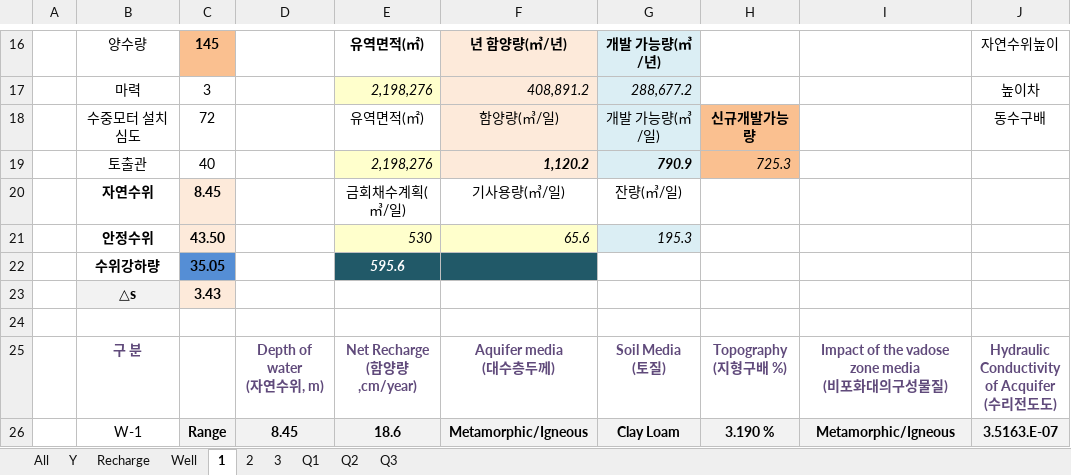
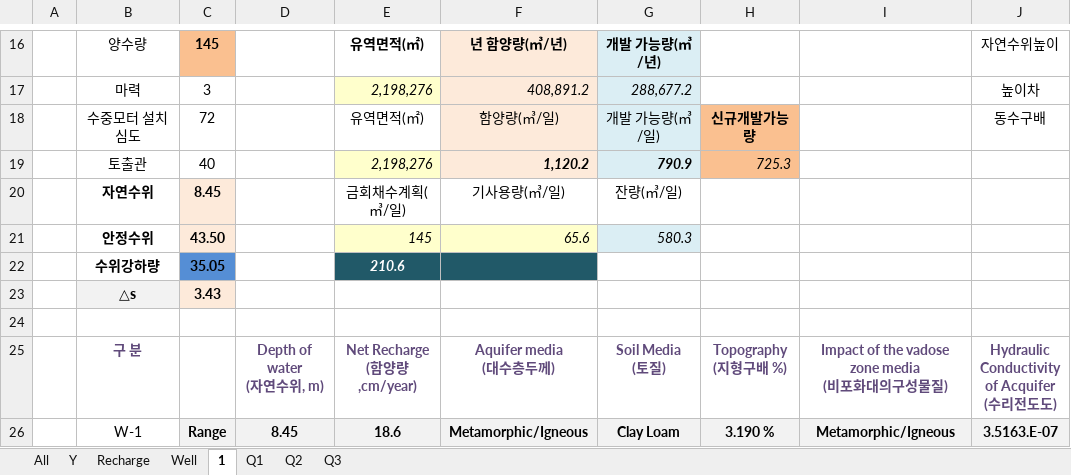
Before and after one commit to ihanseol/02_Excel2, an Excel workbook: 01_Acquifer Pumping Test/03_기본관정데이타/B3_기본관정 데이타 지열공 - 30공 , 2025,02,27.xlsm, sheet 1, drawn as a sheet; only a part is shown, gaps mark what is left out; values as stored, in another font and other column widths than the file's, no borders; charts and pictures not drawn; the diff names each change by its address in the sheet, - before the commit and + after, or states it on an @@ line.

```diff
--- a/01_Acquifer Pumping Test/03_기본관정데이타/B3_기본관정 데이타 지열공 - 30공 , 2025,02,27.xlsm (sheet 1)
+++ b/01_Acquifer Pumping Test/03_기본관정데이타/B3_기본관정 데이타 지열공 - 30공 , 2025,02,27.xlsm (sheet 1)
-sheet tab: 2
-sheet tab: 3
-E21: 530
+E21: 145
-G21: 195.3
+G21: 580.3
-E22: 595.6
+E22: 210.6
```
Also changed, not shown: sheet Recharge, sheet Well, charts or pictures.
